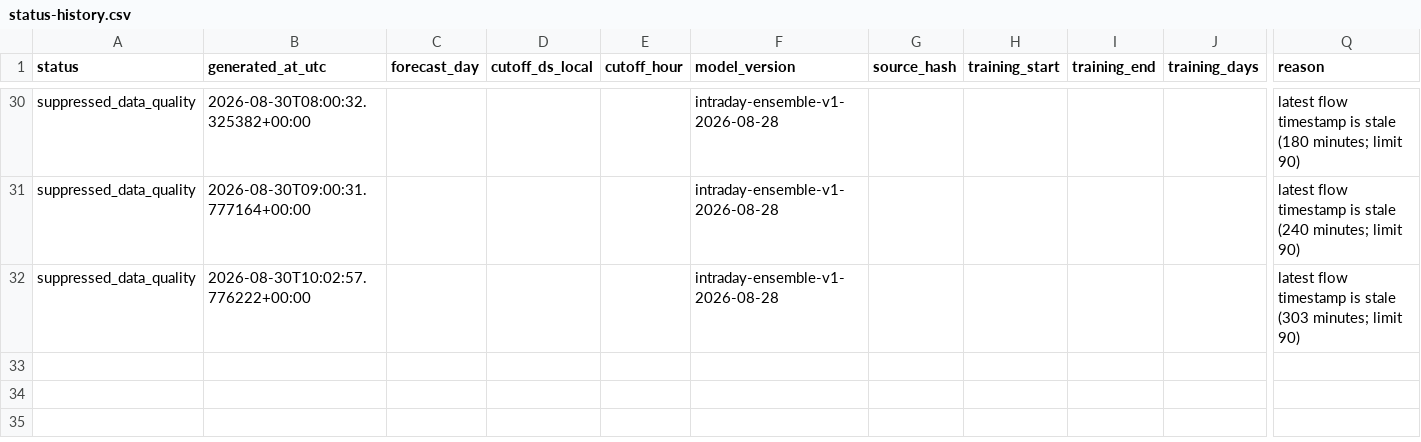
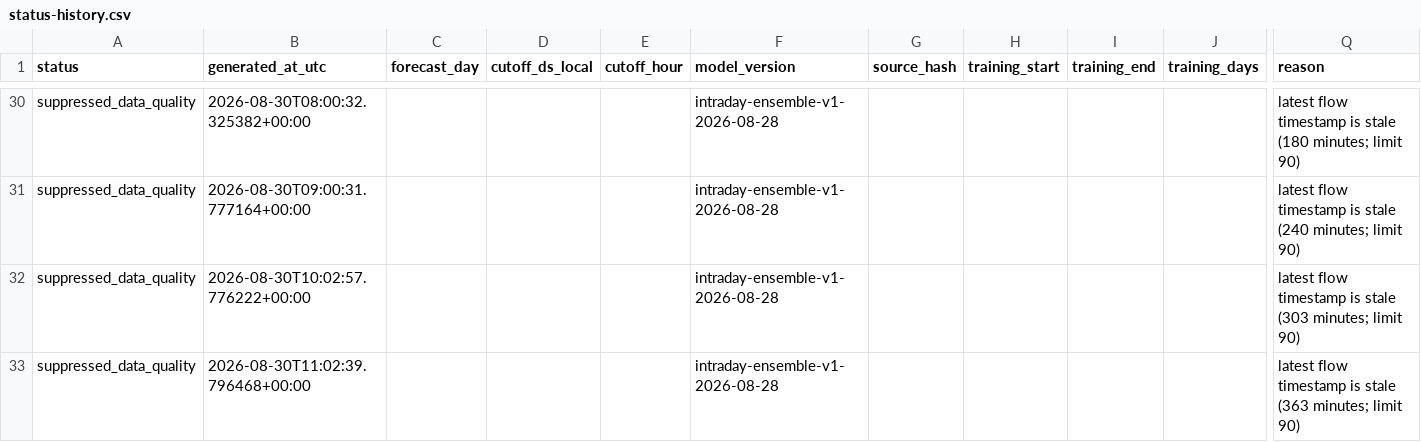
Before and after one commit to drdevinhopkins/ed-flow-2023, a CSV file: validation/intraday-day-completion-shadow/status-history.csv, drawn as a sheet; only a part is shown, gaps mark what is left out; rows hold the shown columns only; the diff names each change by its address in the sheet, - before the commit and + after, or states it on an @@ line.

```diff
--- a/validation/intraday-day-completion-shadow/status-history.csv
+++ b/validation/intraday-day-completion-shadow/status-history.csv
+row 33: suppressed_data_quality | 2026-08-30T11:02:39.796468+00:00 |  |  |  | intraday-ensemble-v1-2026-08-28 |  |  |  |  | latest flow timestamp is stale (363 minutes; limit 90)
```
Also changed, not shown: 3 other files.
